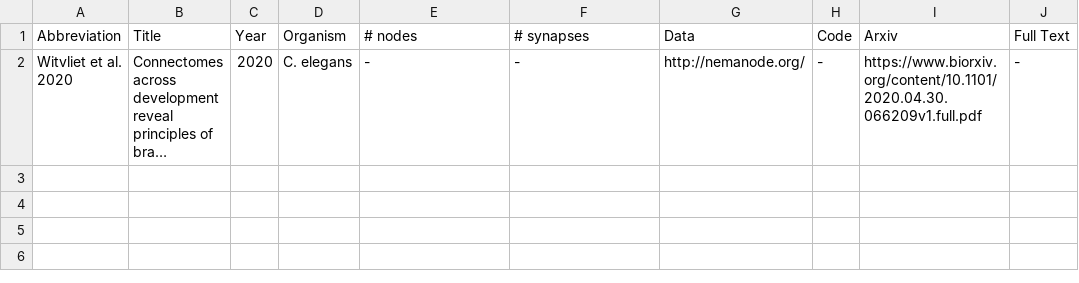
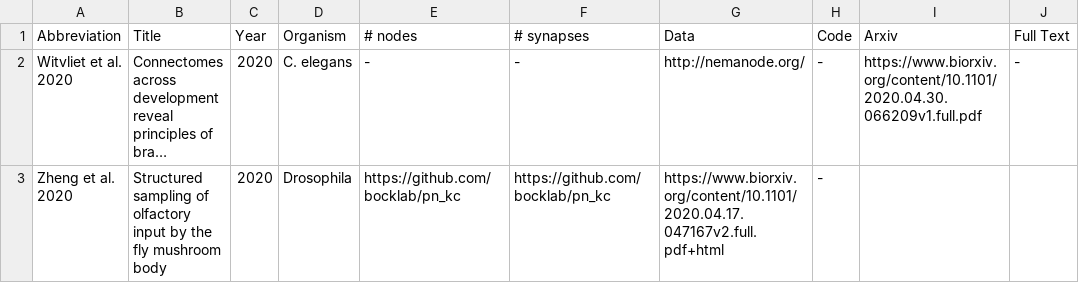
Before and after one commit to bdpedigo/connectome-papers, a CSV file: papers.csv, drawn as a sheet; long unchanged cells end in …; the diff names each change by its address in the sheet, - before the commit and + after, or states it on an @@ line.

Commit message:
Update papers.csv

```diff
--- a/papers.csv
+++ b/papers.csv
+row 3: Zheng et al. 2020 | Structured sampling of olfactory input by the fly mushroom body | 2020 | Drosophila | https://github.com/bocklab/pn_kc | https://github.com/bocklab/pn_kc | https://www.biorxiv.org/content/10.1101/2020.04.17.047167v2.full.pdf+html | -
```
